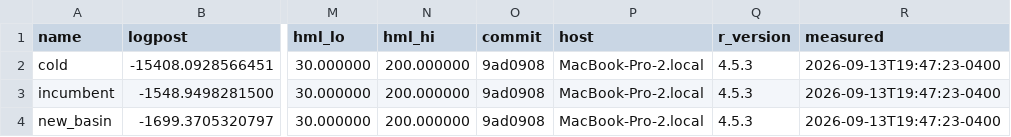
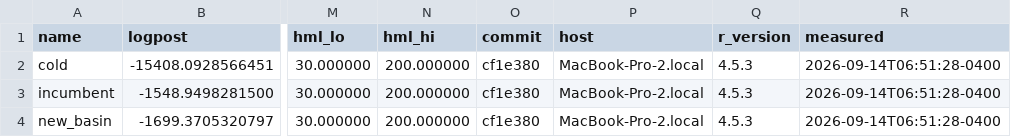
Before and after one commit to msarofim/CarbonCycleEmulator, a CSV file: calibration/torch/port_targets.csv, drawn as a sheet; only a part is shown, gaps mark what is left out; the diff names each change by its address in the sheet, - before the commit and + after, or states it on an @@ line.

```diff
--- a/calibration/torch/port_targets.csv
+++ b/calibration/torch/port_targets.csv
-O2:O4 (commit): 9ad0908
+O2:O4 (commit): cf1e380
-R2:R4 (measured): 2026-09-13T19:47:23-0400
+R2:R4 (measured): 2026-09-14T06:51:28-0400
```
